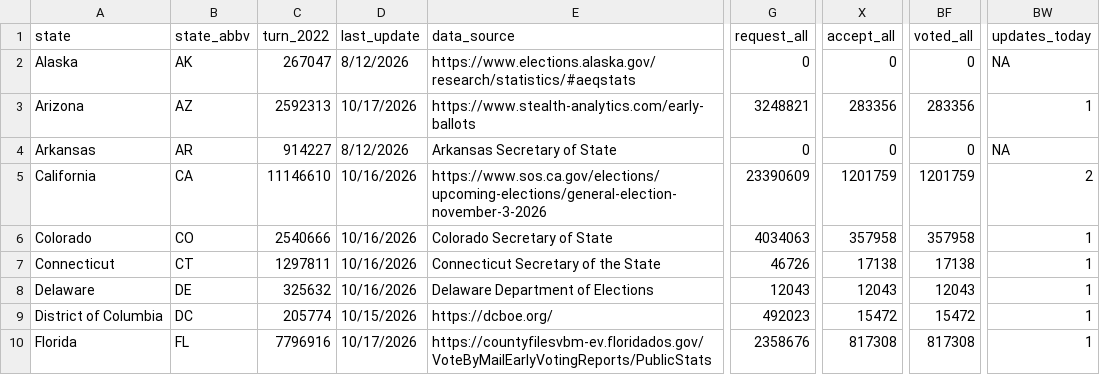
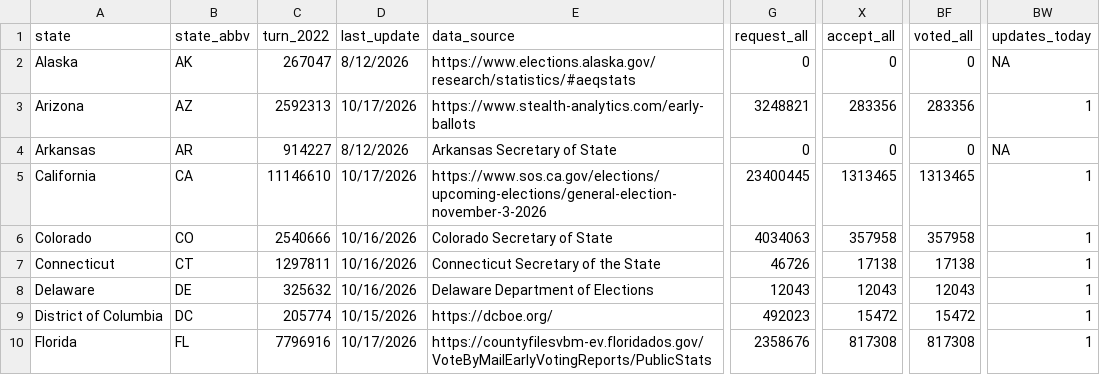
Before and after one commit to DanCunningham22/2026-Midterm, a CSV file: pipeline/data/earlyvote/2026/uf_US_2026-10-17.csv, drawn as a sheet; only a part is shown, gaps mark what is left out; the diff names each change by its address in the sheet, - before the commit and + after, or states it on an @@ line.

```diff
--- a/pipeline/data/earlyvote/2026/uf_US_2026-10-17.csv
+++ b/pipeline/data/earlyvote/2026/uf_US_2026-10-17.csv
-D5 (last_update): 10/16/2026
+D5 (last_update): 10/17/2026
-G5 (request_all): 23390609
+G5 (request_all): 23400445
-X5 (accept_all): 1201759
+X5 (accept_all): 1313465
-BF5 (voted_all): 1201759
+BF5 (voted_all): 1313465
-BW5 (updates_today): 2
+BW5 (updates_today): 1
```
Also changed, not shown: 2 other files.
